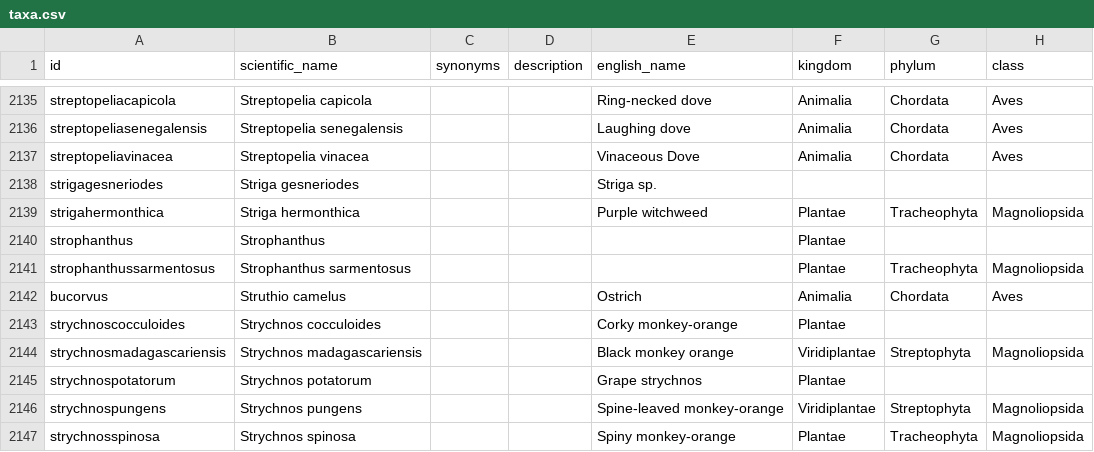
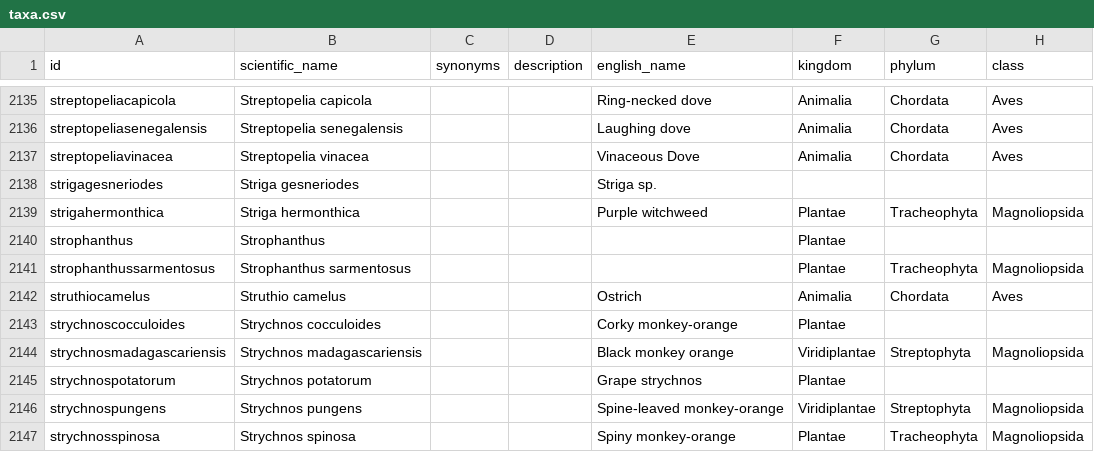
Before and after one commit to tsammalex/tsammalex, a CSV file: tsammalexdata/data/taxa.csv, drawn as a sheet; only a part is shown, gaps mark what is left out; the diff names each change by its address in the sheet, - before the commit and + after, or states it on an @@ line.

Commit message:
repair struthio camelus

```diff
--- a/tsammalexdata/data/taxa.csv
+++ b/tsammalexdata/data/taxa.csv
-A2142 (id): bucorvus
+A2142 (id): struthiocamelus
```
